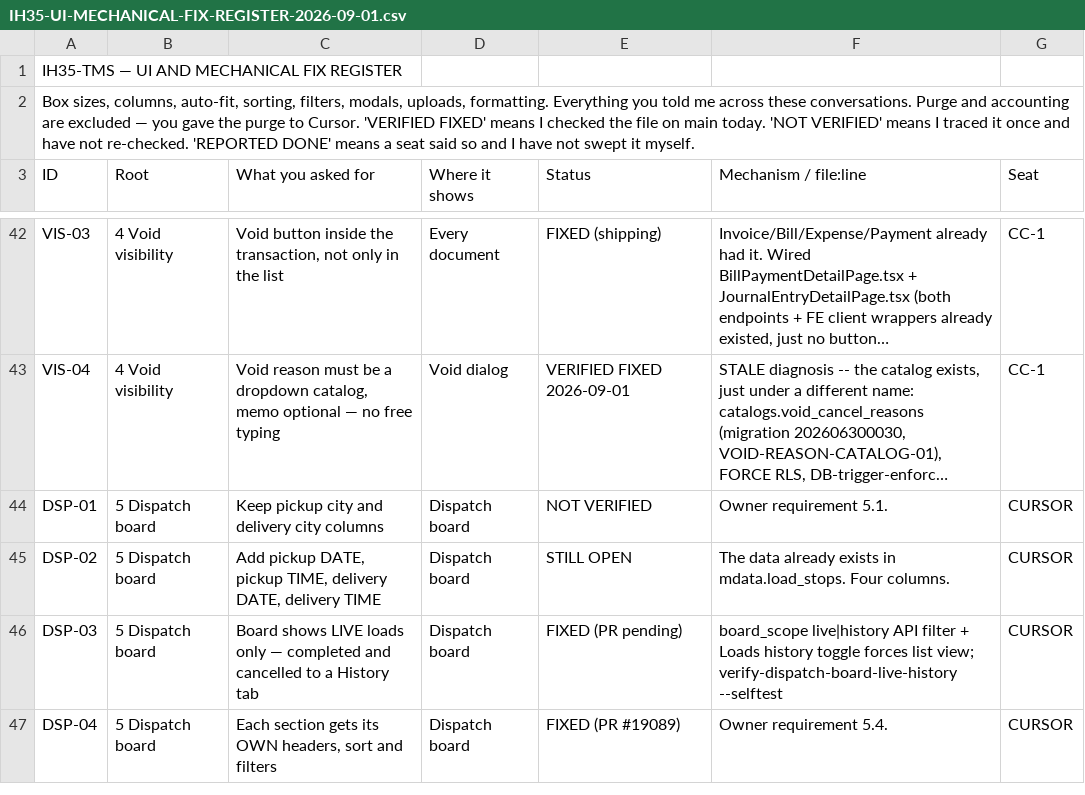
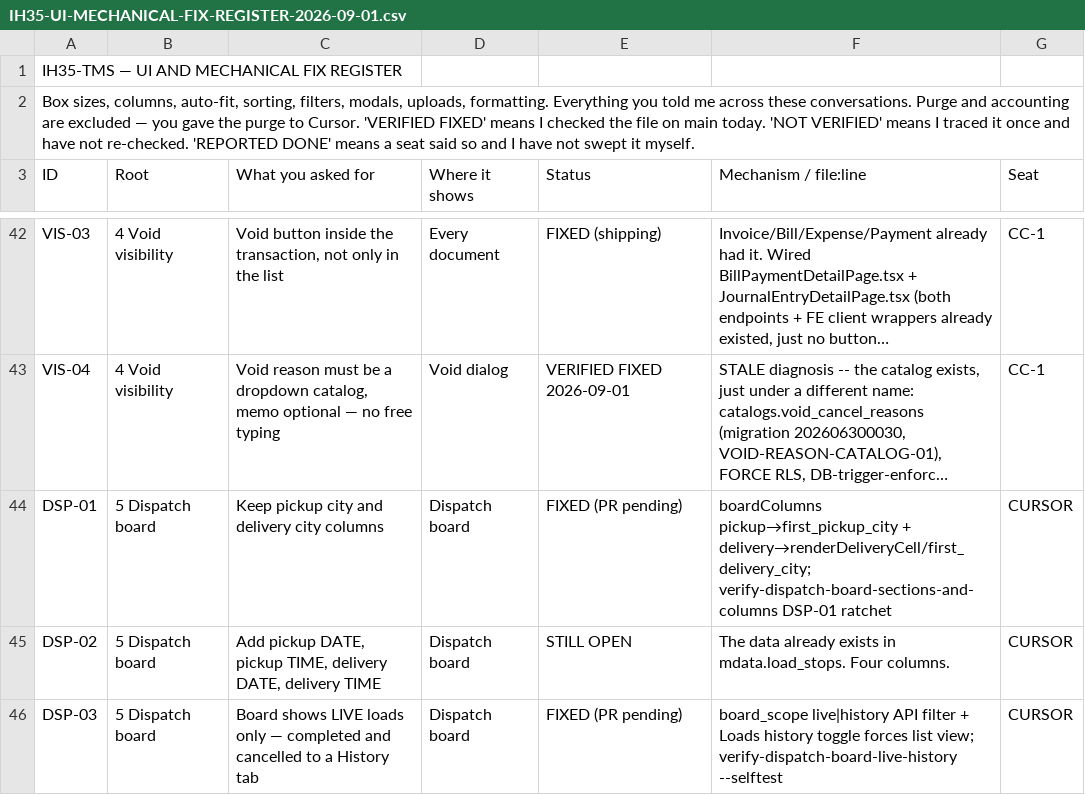
Before and after one commit to tioperfumes07/IH35-TMS, a CSV file: docs/register/IH35-UI-MECHANICAL-FIX-REGISTER-2026-09-01.csv, drawn as a sheet; only a part is shown, gaps mark what is left out; the shorter side is filled out with more unchanged rows; long unchanged cells end in …; the diff names each change by its address in the sheet, - before the commit and + after, or states it on an @@ line.

```diff
--- a/docs/register/IH35-UI-MECHANICAL-FIX-REGISTER-2026-09-01.csv
+++ b/docs/register/IH35-UI-MECHANICAL-FIX-REGISTER-2026-09-01.csv
-E44 (Status): NOT VERIFIED
+E44 (Status): FIXED (PR pending)
-F44 (Mechanism / file:line): Owner requirement 5.1.
+F44 (Mechanism / file:line): boardColumns pickup→first_pickup_city + delivery→renderDeliveryCell/first_delivery_city; verify-dispatch-board-sections-and-columns DSP-01 ratchet
```
Also changed, not shown: 1 other file.
